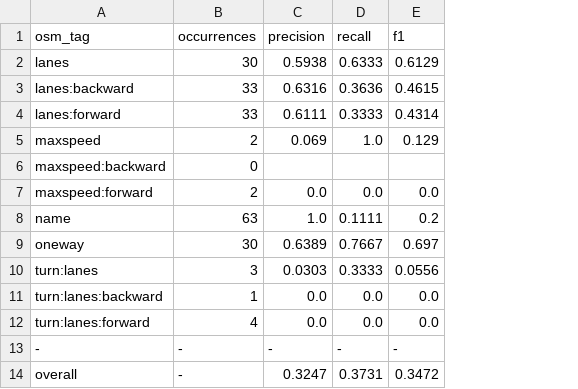
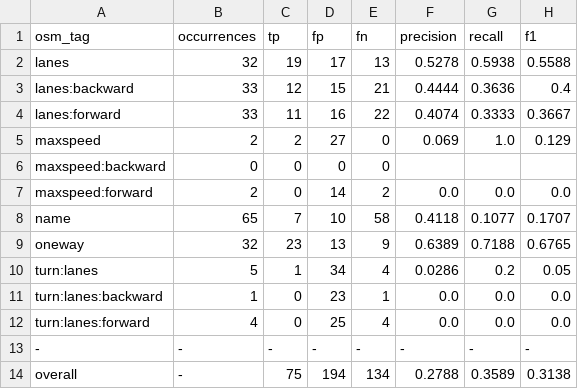
Before and after one commit to grab/AutoMapper, a CSV file: evaluation_results/metrics_claude_3.5sonnet.csv, drawn as a sheet; addresses are those after the commit; the diff names each change by its address in the sheet, - before the commit and + after, or states it on an @@ line.

```diff
--- a/evaluation_results/metrics_claude_3.5sonnet.csv
+++ b/evaluation_results/metrics_claude_3.5sonnet.csv
+column C (tp), rows 2-14: 19 | 12 | 11 | 2 | 0 | 0 | 7 | 23 | 1 | 0 | 0 | - | 75
+column D (fp), rows 2-14: 17 | 15 | 16 | 27 | 0 | 14 | 10 | 13 | 34 | 23 | 25 | - | 194
+column E (fn), rows 2-14: 13 | 21 | 22 | 0 | 0 | 2 | 58 | 9 | 4 | 1 | 4 | - | 134
-B2 (occurrences): 30
+B2 (occurrences): 32
-F2 (precision): 0.5938
+F2 (precision): 0.5278
-G2 (recall): 0.6333
+G2 (recall): 0.5938
-H2 (f1): 0.6129
+H2 (f1): 0.5588
-F3 (precision): 0.6316
+F3 (precision): 0.4444
-H3 (f1): 0.4615
+H3 (f1): 0.4
-F4 (precision): 0.6111
+F4 (precision): 0.4074
-H4 (f1): 0.4314
+H4 (f1): 0.3667
-B8 (occurrences): 63
+B8 (occurrences): 65
-F8 (precision): 1.0
+F8 (precision): 0.4118
-G8 (recall): 0.1111
+G8 (recall): 0.1077
-H8 (f1): 0.2
+H8 (f1): 0.1707
-B9 (occurrences): 30
+B9 (occurrences): 32
-G9 (recall): 0.7667
+G9 (recall): 0.7188
-H9 (f1): 0.697
+H9 (f1): 0.6765
-B10 (occurrences): 3
+B10 (occurrences): 5
-F10 (precision): 0.0303
+F10 (precision): 0.0286
-G10 (recall): 0.3333
+G10 (recall): 0.2
-H10 (f1): 0.0556
+H10 (f1): 0.05
-F14 (precision): 0.3247
+F14 (precision): 0.2788
-G14 (recall): 0.3731
+G14 (recall): 0.3589
-H14 (f1): 0.3472
+H14 (f1): 0.3138
```
Also changed, not shown: evaluation_results/metrics_gemini_2.0flash.csv, evaluation_results/metrics_gpt_4o.csv, 3 other files.
